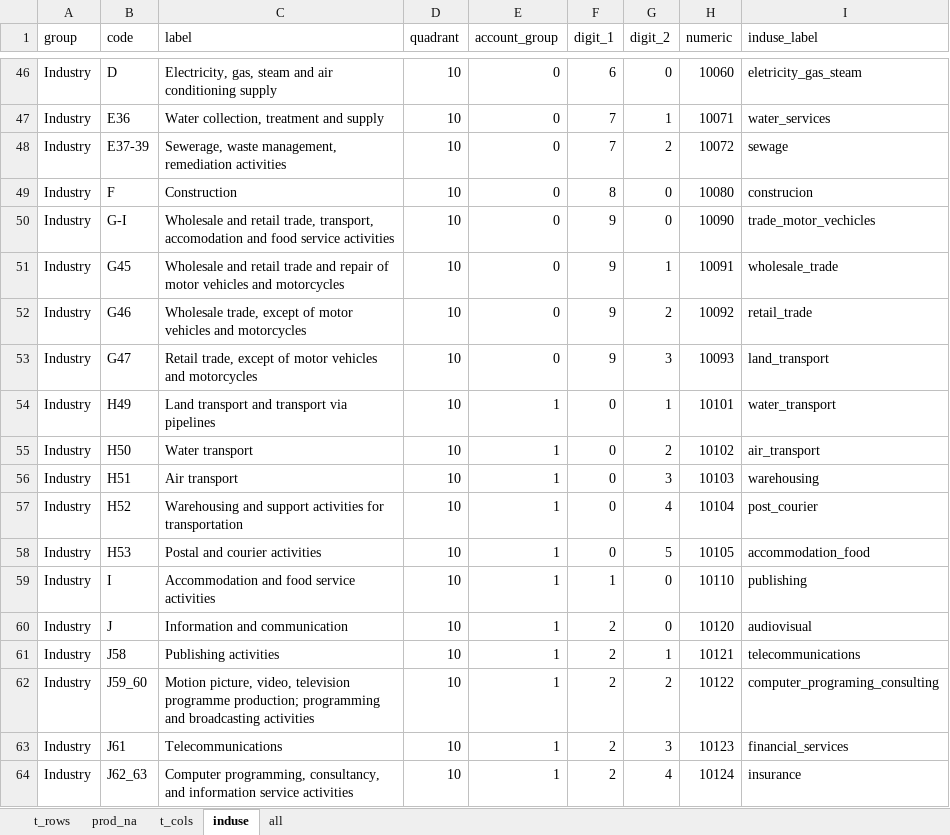
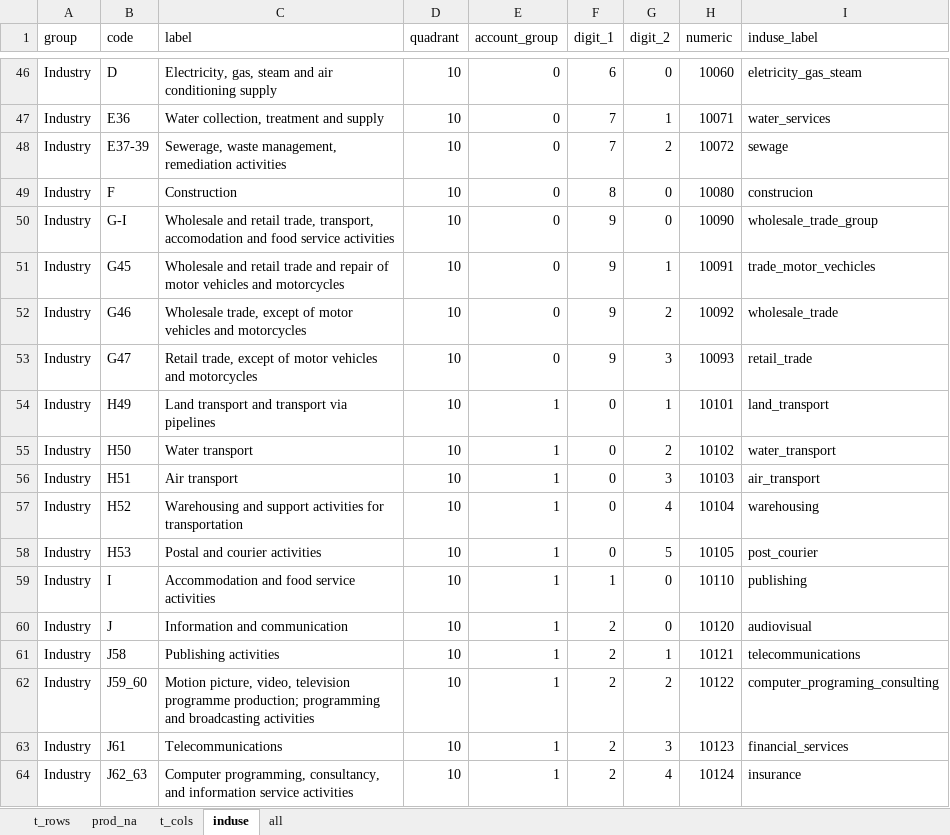
Before and after one commit to rOpenGov/iotables, an Excel workbook: data-raw/metadata.xlsx, sheet induse, drawn as a sheet; only a part is shown, gaps mark what is left out; values as stored, in another font and other column widths than the file's, no borders; the diff names each change by its address in the sheet, - before the commit and + after, or states it on an @@ line.

Commit message:
Correction of metadata errors

```diff
--- a/data-raw/metadata.xlsx (sheet induse)
+++ b/data-raw/metadata.xlsx (sheet induse)
-I50 (induse_label): trade_motor_vechicles
+I50 (induse_label): wholesale_trade_group
-I51 (induse_label): wholesale_trade
+I51 (induse_label): trade_motor_vechicles
-I52 (induse_label): retail_trade
+I52 (induse_label): wholesale_trade
-I53 (induse_label): land_transport
+I53 (induse_label): retail_trade
-I54 (induse_label): water_transport
+I54 (induse_label): land_transport
-I55 (induse_label): air_transport
+I55 (induse_label): water_transport
-I56 (induse_label): warehousing
+I56 (induse_label): air_transport
-I57 (induse_label): post_courier
+I57 (induse_label): warehousing
-I58 (induse_label): accommodation_food
+I58 (induse_label): post_courier
```
Also changed, not shown: sheet all, 2 other files.
